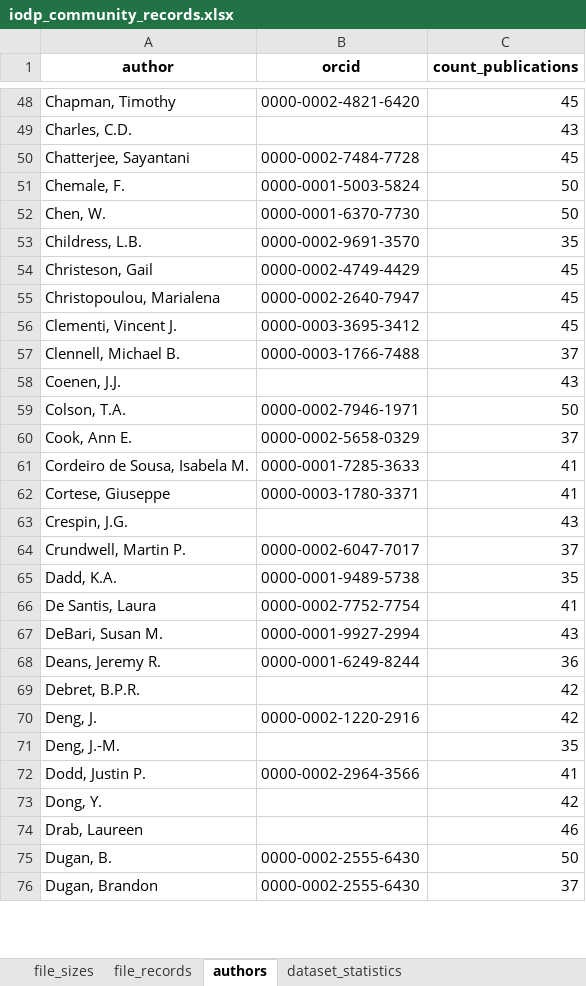
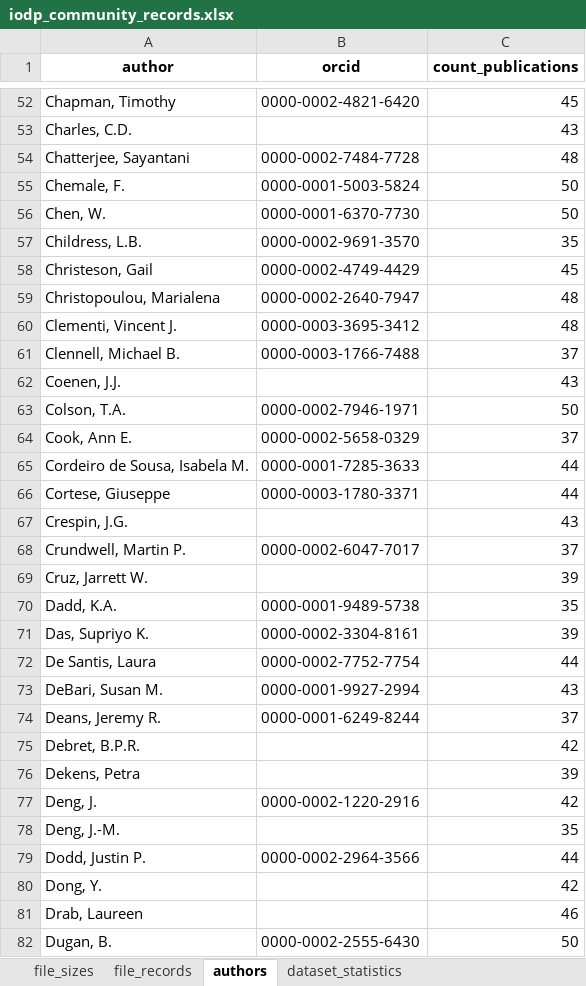
Before and after one commit to vpercuoco/15_harvesting_zenodo_metadata, an Excel workbook: iodp_community_records.xlsx, sheet authors, drawn as a sheet; only a part is shown, gaps mark what is left out; the shorter side is filled out with more unchanged rows; values as stored, in another font and other column widths than the file's, no borders; addresses are those after the commit; the diff covers the shown part only; the diff names each change by its address in the sheet, - before the commit and + after, or states it on an @@ line.

```diff
--- a/iodp_community_records.xlsx (sheet authors)
+++ b/iodp_community_records.xlsx (sheet authors)
-C54 (count_publications): 45
+C54 (count_publications): 48
-C59:C60 (count_publications): 45
+C59:C60 (count_publications): 48
-C65:C66 (count_publications): 41
+C65:C66 (count_publications): 44
+row 69: Cruz, Jarrett W. |  | 39
+row 71: Das, Supriyo K. | 0000-0002-3304-8161 | 39
-C72 (count_publications): 41
+C72 (count_publications): 44
-C74 (count_publications): 36
+C74 (count_publications): 37
+row 76: Dekens, Petra |  | 39
-C79 (count_publications): 41
+C79 (count_publications): 44
```
Also changed, not shown: 31 added rows and 112 edited cells elsewhere in this sheet, sheet file_records, sheet dataset_statistics, sheet community_datasets, sheet stats_by_dataset_owner, sheet file_sizes.
